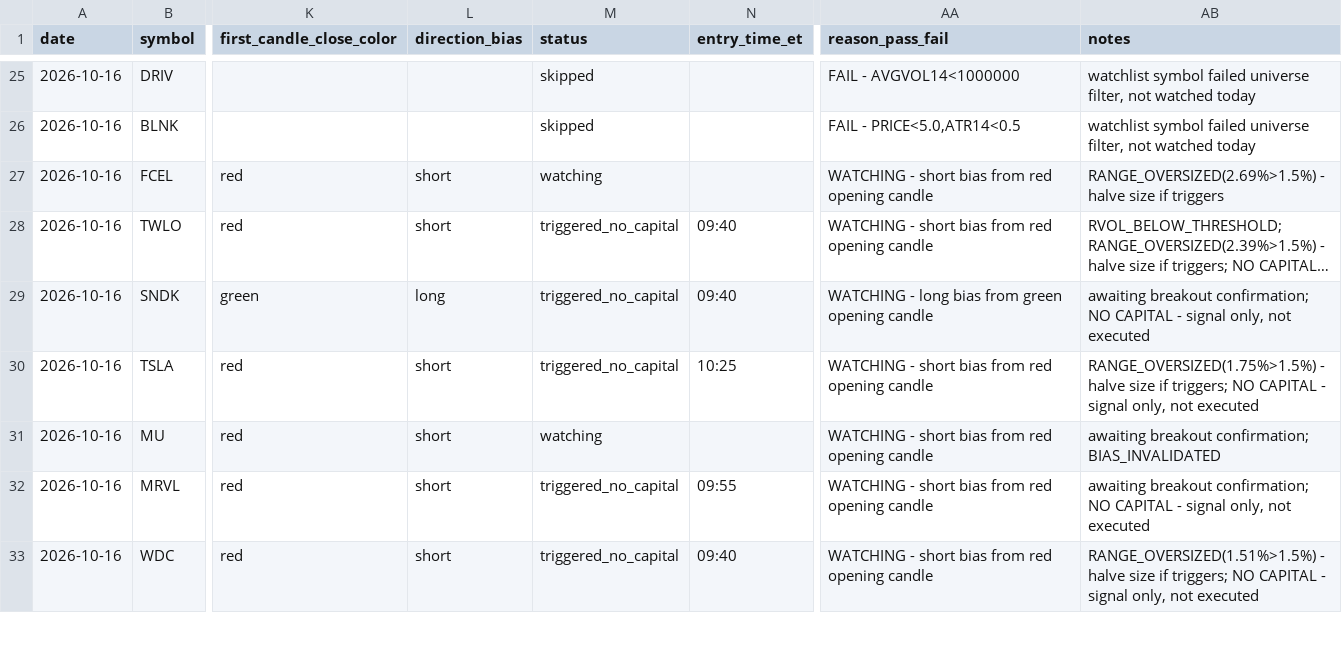
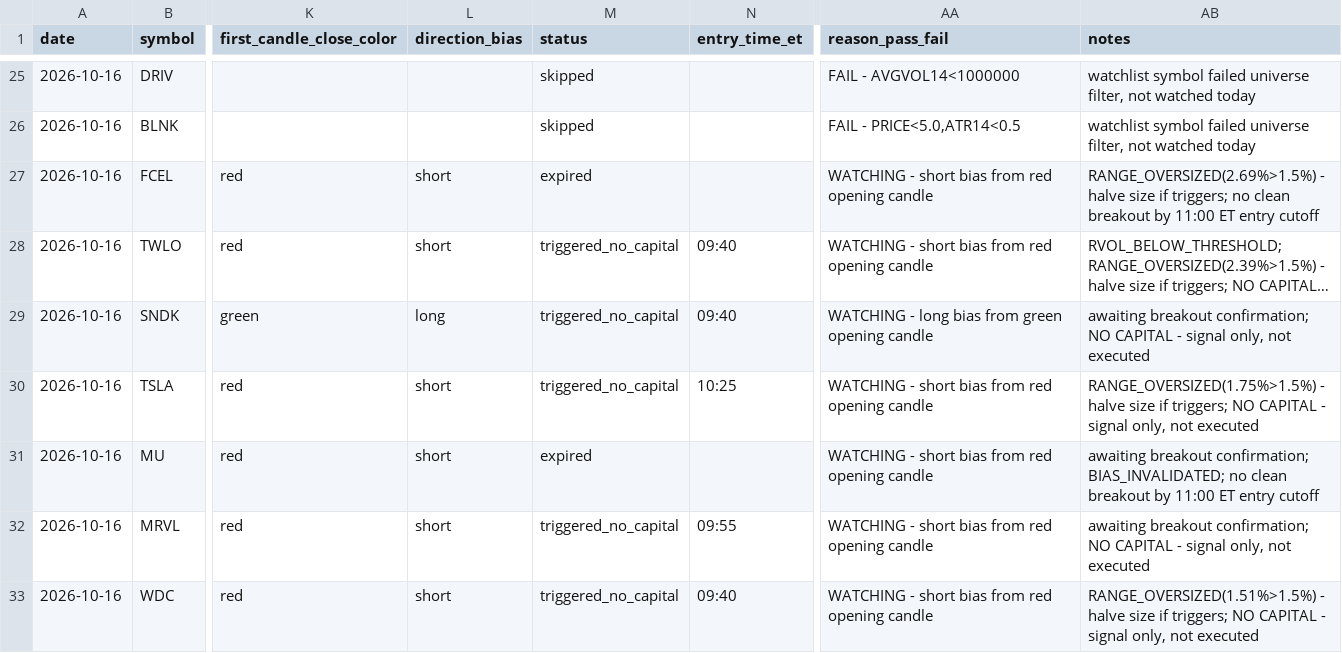
Before and after one commit to ssb0004-byte/trading, a CSV file: logs/trades/2026-10-16.csv, drawn as a sheet; only a part is shown, gaps mark what is left out; long unchanged cells end in …; the diff covers the shown part only; the diff names each change by its address in the sheet, - before the commit and + after, or states it on an @@ line.

```diff
--- a/logs/trades/2026-10-16.csv
+++ b/logs/trades/2026-10-16.csv
-M27 (status): watching
+M27 (status): expired
-AB27 (notes): …size if triggers
+AB27 (notes): …size if triggers; no clean breakout by 11:00 ET entry cutoff
-M31 (status): watching
+M31 (status): expired
-AB31 (notes): …breakout confirmation; BIAS_INVALIDATED
+AB31 (notes): …breakout confirmation; BIAS_INVALIDATED; no clean breakout by 11:00 ET entry cutoff
```
Also changed, not shown: 22 edited cells elsewhere in this file.
